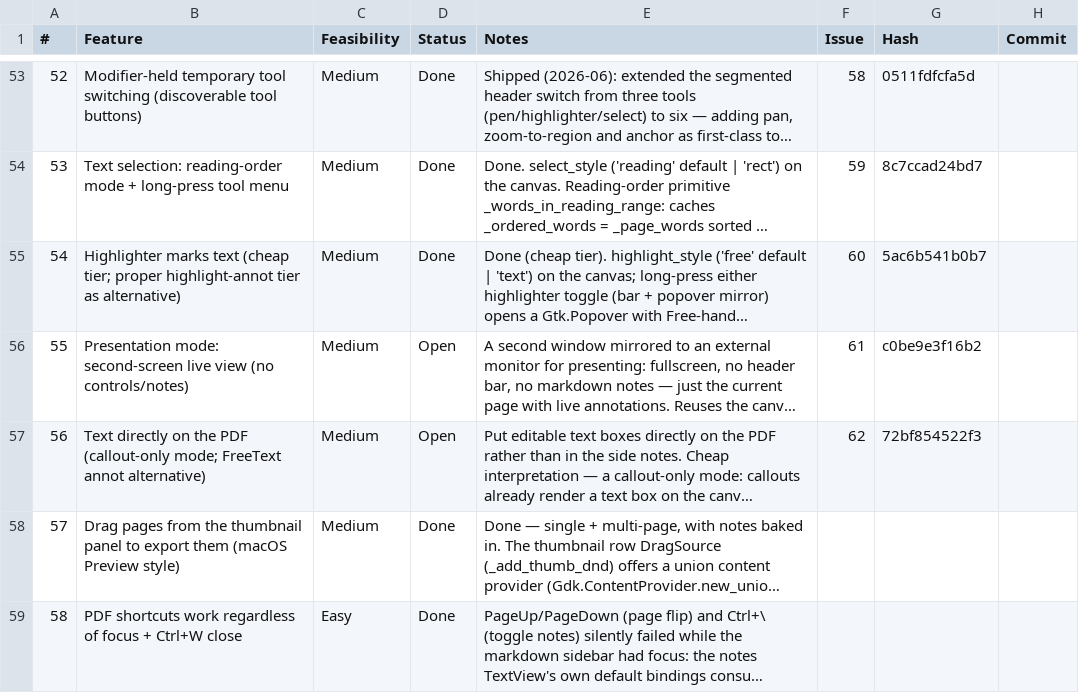
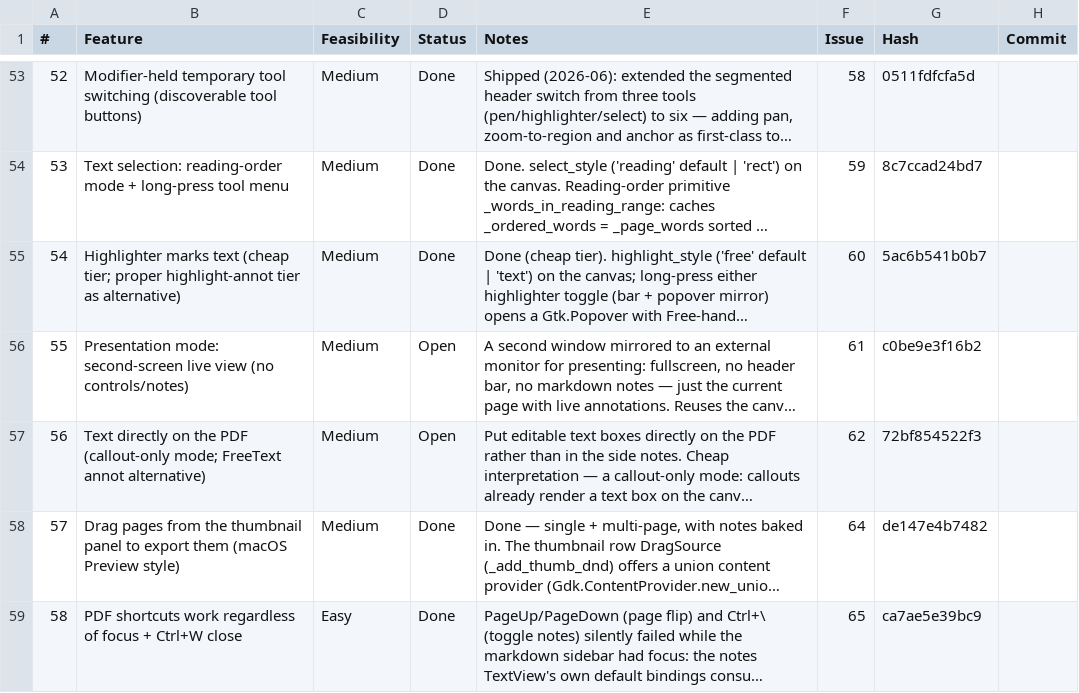
Before and after one commit to brokkoli71/sidemark, a CSV file: ideas.csv, drawn as a sheet; only a part is shown, gaps mark what is left out; long unchanged cells end in …; the diff covers the shown part only; the diff names each change by its address in the sheet, - before the commit and + after, or states it on an @@ line.

```diff
--- a/ideas.csv
+++ b/ideas.csv
-F58 (Issue): (empty)
+F58 (Issue): 64
-G58 (Hash): (empty)
+G58 (Hash): de147e4b7482
-F59 (Issue): (empty)
+F59 (Issue): 65
-G59 (Hash): (empty)
+G59 (Hash): ca7ae5e39bc9
```
Also changed, not shown: 14 edited cells elsewhere in this file, 3 other files.
